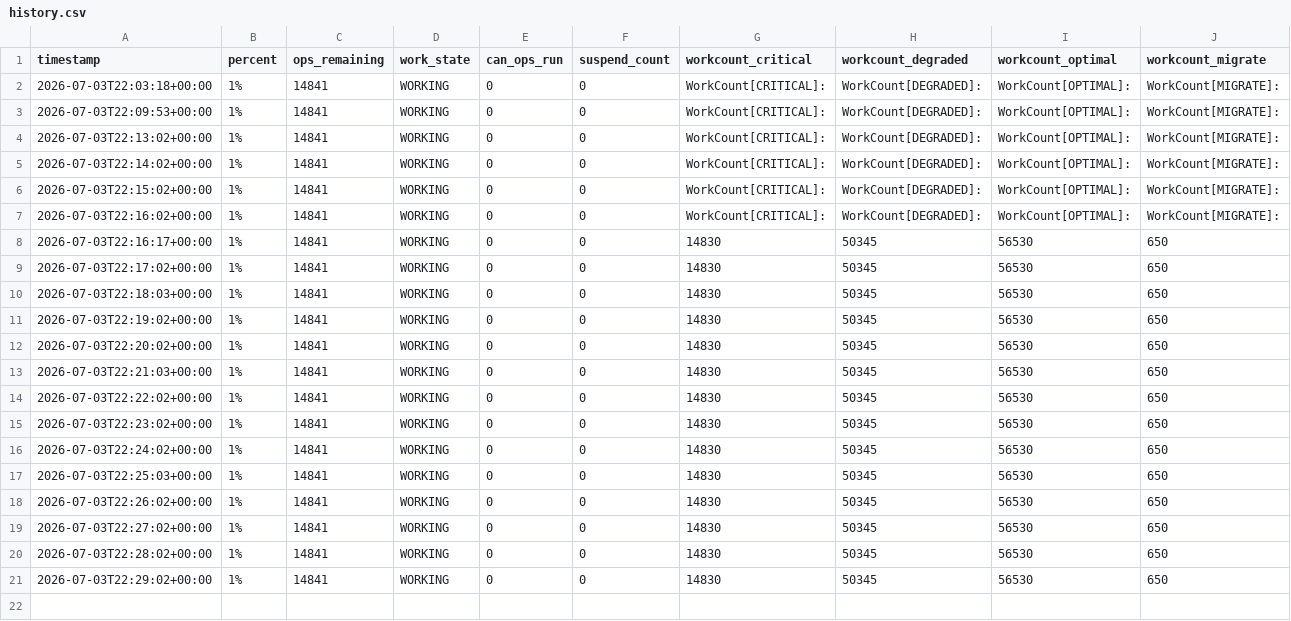
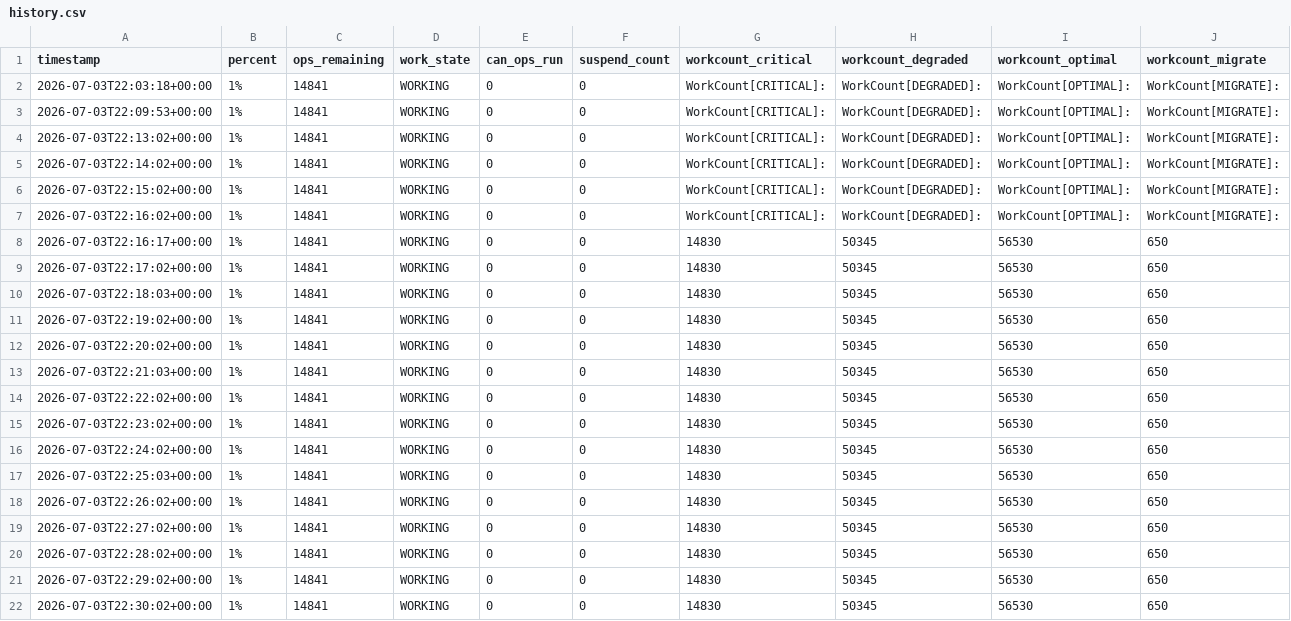
Before and after one commit to wojtekpilch/de6000, a CSV file: history.csv, drawn as a sheet; only a part is shown; rows hold the shown columns only; the diff names each change by its address in the sheet, - before the commit and + after, or states it on an @@ line.

```diff
--- a/history.csv
+++ b/history.csv
+row 22: 2026-07-03T22:30:02+00:00 | 1% | 14841 | WORKING | 0 | 0 | 14830 | 50345 | 56530 | 650
```
Also changed, not shown: 1 other file.
